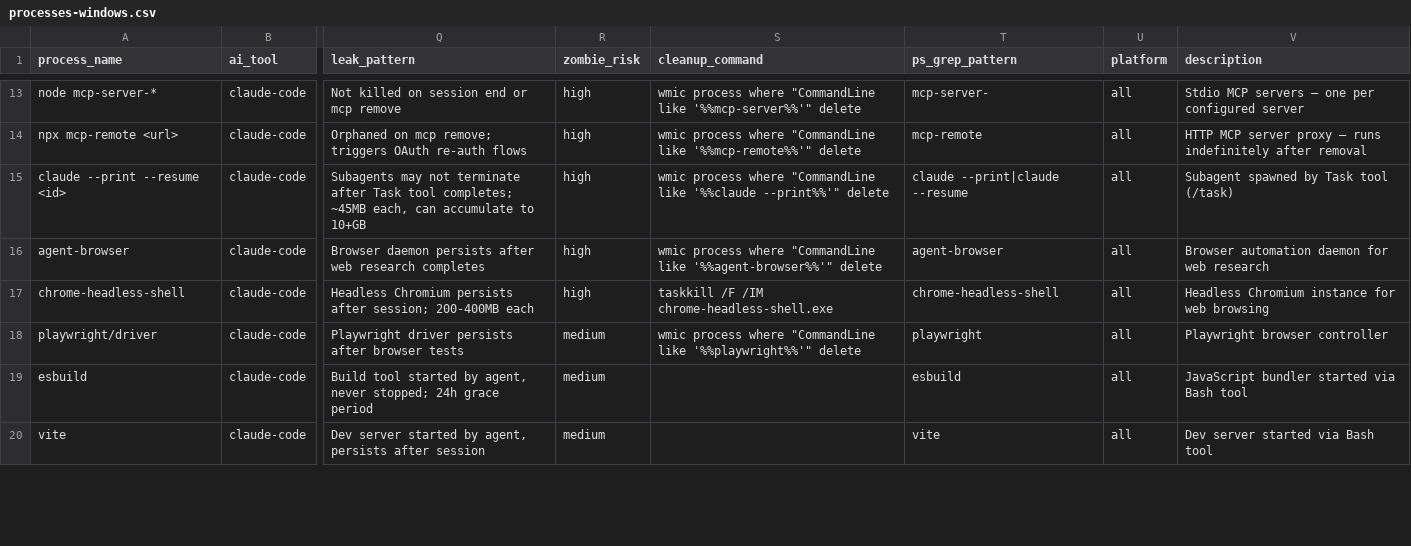
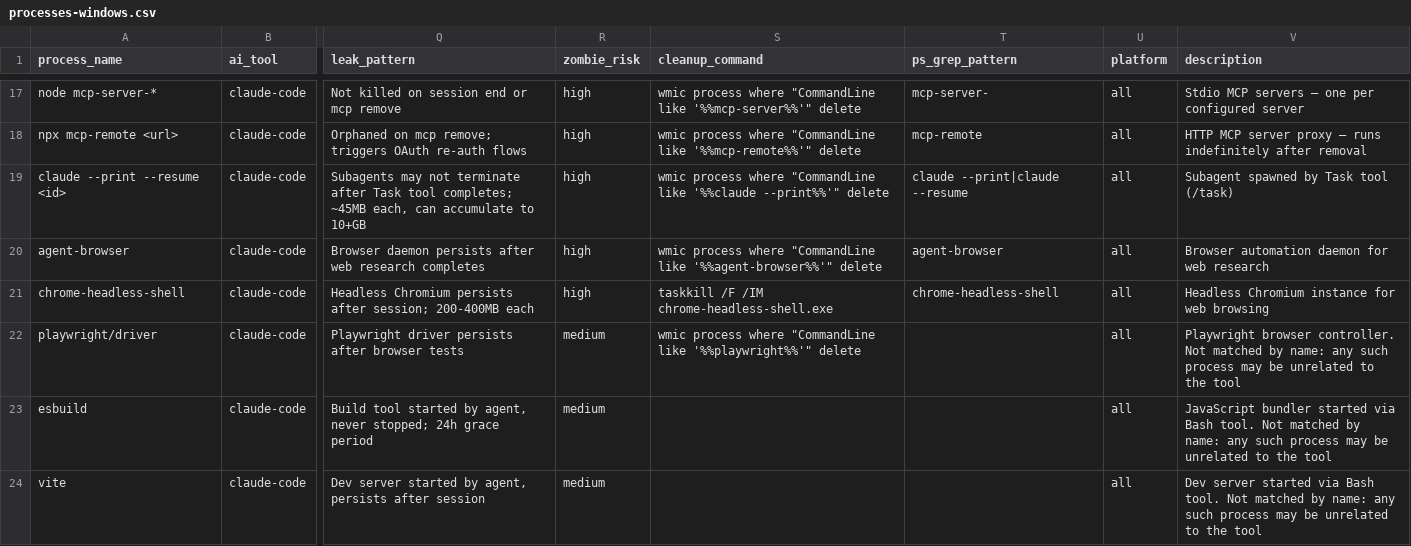
Before and after one commit to zvi-code/aictl, a CSV file: src/aictl/data/processes-windows.csv, drawn as a sheet; only a part is shown, gaps mark what is left out; addresses are those after the commit; the diff covers the shown part only; the diff names each change by its address in the sheet, - before the commit and + after, or states it on an @@ line.

```diff
--- a/src/aictl/data/processes-windows.csv
+++ b/src/aictl/data/processes-windows.csv
-T22 (ps_grep_pattern): playwright
+T22 (ps_grep_pattern): (empty)
-V22 (description): Playwright browser controller
+V22 (description): Playwright browser controller. Not matched by name: any such process may be unrelated to the tool
-T23 (ps_grep_pattern): esbuild
+T23 (ps_grep_pattern): (empty)
-V23 (description): …via Bash tool
+V23 (description): …via Bash tool. Not matched by name: any such process may be unrelated to the tool
-T24 (ps_grep_pattern): vite
+T24 (ps_grep_pattern): (empty)
-V24 (description): …via Bash tool
+V24 (description): …via Bash tool. Not matched by name: any such process may be unrelated to the tool
```
Also changed, not shown: 4 added rows and 16 edited cells elsewhere in this file, src/aictl/data/paths-windows.csv, 2 other files.
